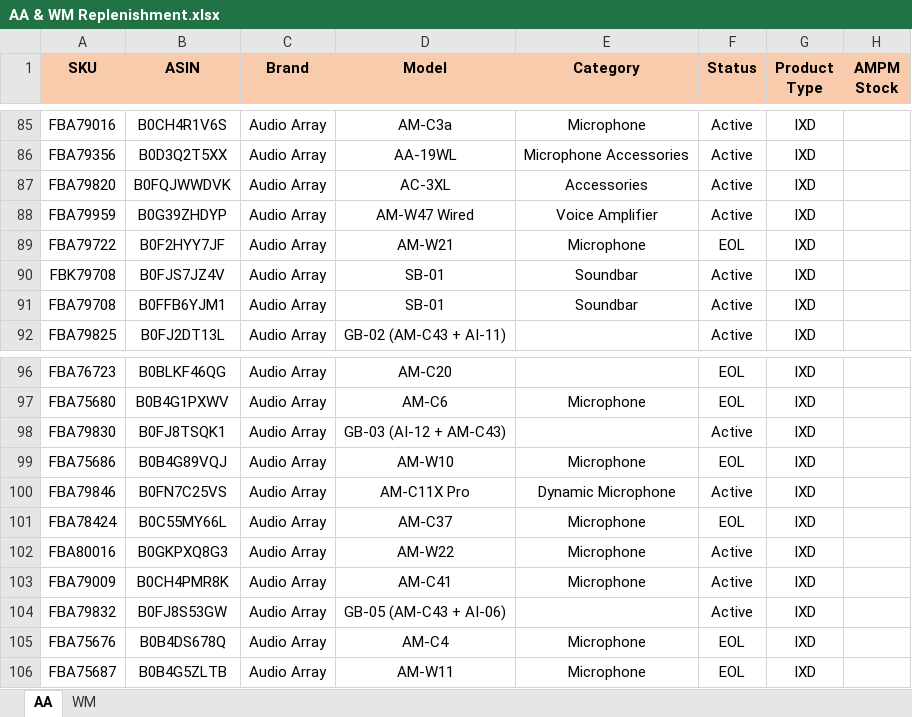
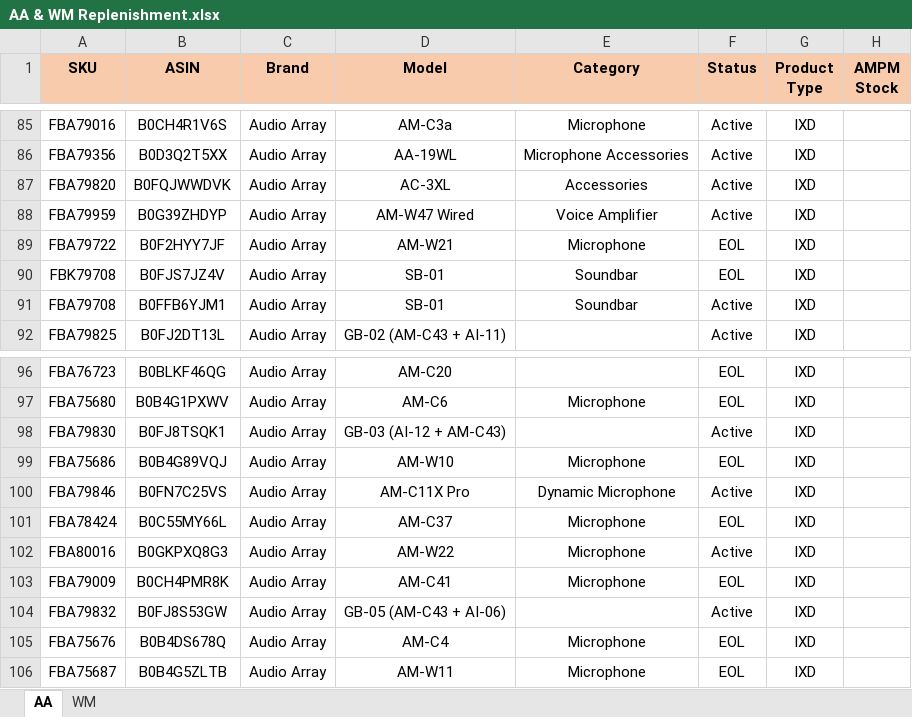
Before and after one commit to nitesh-lang/am-replenishment, an Excel workbook: data/input/Audio Array & WM Replenishment/AA & WM Replenishment.xlsx, sheet AA, drawn as a sheet; only a part is shown, gaps mark what is left out; values as stored, in another font and other column widths than the file's, no borders; conditional formats not drawn; the diff names each change by its address in the sheet, - before the commit and + after, or states it on an @@ line.

```diff
--- a/data/input/Audio Array & WM Replenishment/AA & WM Replenishment.xlsx (sheet AA)
+++ b/data/input/Audio Array & WM Replenishment/AA & WM Replenishment.xlsx (sheet AA)
-F90 (Status): Active
+F90 (Status): EOL
-F103 (Status): Active
+F103 (Status): EOL
```
Also changed, not shown: sheet WM.
